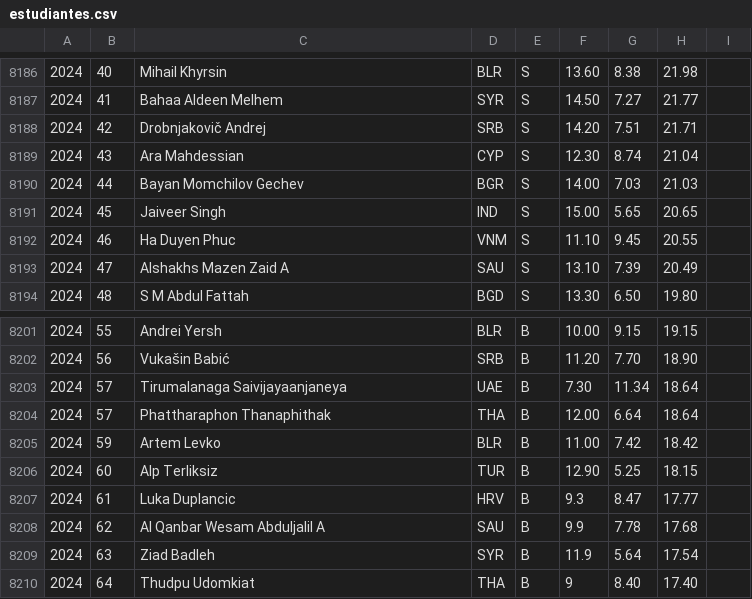
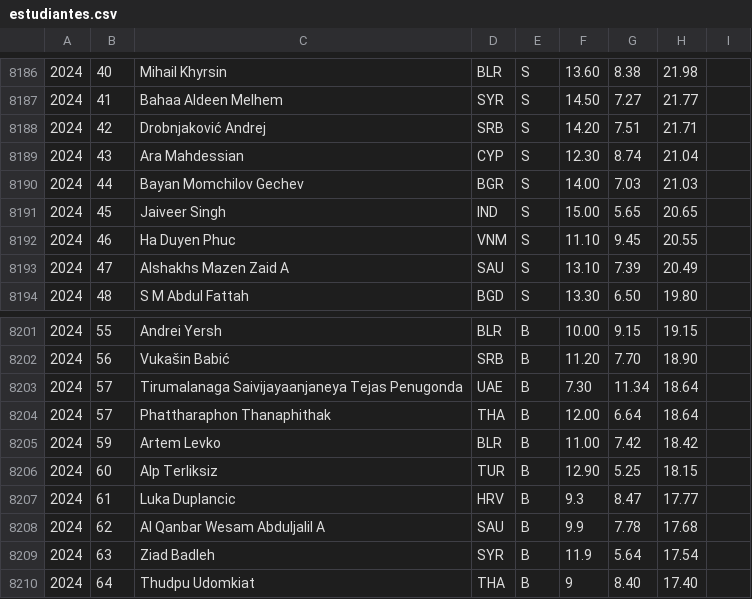
Before and after one commit to abeakkas/ipho-unofficial.org, a CSV file: src/database/estudiantes.csv, drawn as a sheet; only a part is shown, gaps mark what is left out.

Commit message:
2024 minor name fixes

```diff
--- a/src/database/estudiantes.csv
+++ b/src/database/estudiantes.csv
@@ -8187,3 +8187,3 @@
 2024,41,Bahaa Aldeen Melhem,SYR,S,14.50,7.27,21.77,
-2024,42,Drobnjakovič Andrej,SRB,S,14.20,7.51,21.71,
+2024,42,Drobnjaković Andrej,SRB,S,14.20,7.51,21.71,
 2024,43,Ara Mahdessian,CYP,S,12.30,8.74,21.04,
@@ -8202,3 +8202,3 @@
 2024,56,Vukašin Babić,SRB,B,11.20,7.70,18.90,
-2024,57,Tirumalanaga Saivijayaanjaneya,UAE,B,7.30,11.34,18.64,
+2024,57,Tirumalanaga Saivijayaanjaneya Tejas Penugonda,UAE,B,7.30,11.34,18.64,
 2024,57,Phattharaphon Thanaphithak,THA,B,12.00,6.64,18.64,
```
